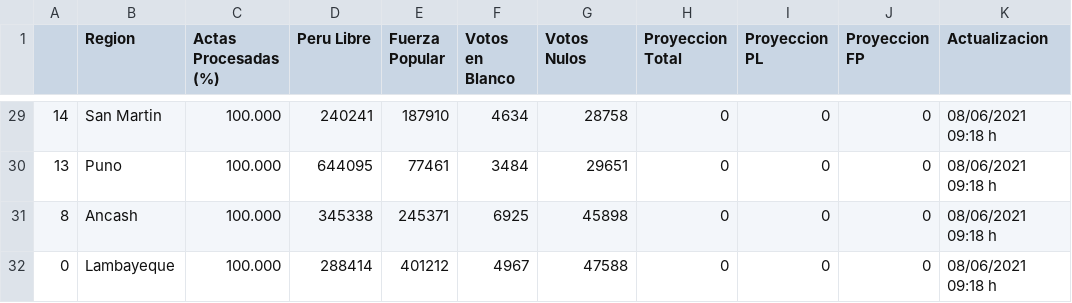
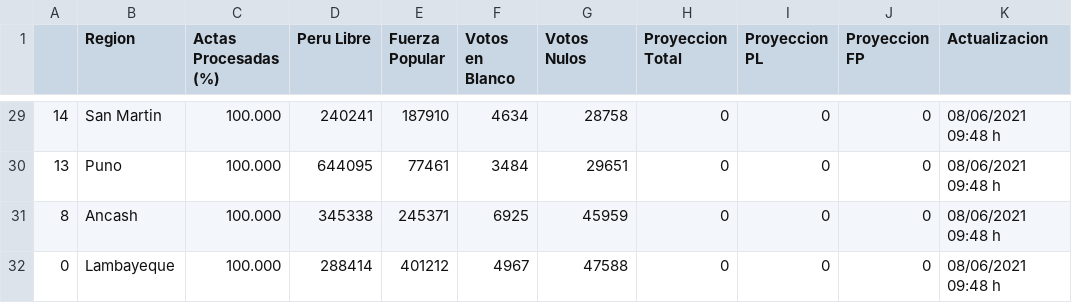
Before and after one commit to MarcoAlvarez/cvd-pe-data, a CSV file: others/onpe-2021-2.csv, drawn as a sheet; only a part is shown, gaps mark what is left out; the diff covers the shown part only.

```diff
--- a/others/onpe-2021-2.csv
+++ b/others/onpe-2021-2.csv
@@ -29,4 +29,4 @@
-14,San Martin,100.000,240241,187910,4634,28758,0,0,0,08/06/2021 09:18 h
-13,Puno,100.000,644095,77461,3484,29651,0,0,0,08/06/2021 09:18 h
-8,Ancash,100.000,345338,245371,6925,45898,0,0,0,08/06/2021 09:18 h
-0,Lambayeque,100.000,288414,401212,4967,47588,0,0,0,08/06/2021 09:18 h
+14,San Martin,100.000,240241,187910,4634,28758,0,0,0,08/06/2021 09:48 h
+13,Puno,100.000,644095,77461,3484,29651,0,0,0,08/06/2021 09:48 h
+8,Ancash,100.000,345338,245371,6925,45959,0,0,0,08/06/2021 09:48 h
+0,Lambayeque,100.000,288414,401212,4967,47588,0,0,0,08/06/2021 09:48 h
```
Also changed, not shown: 1 added row, 1 removed row and 34 edited cells elsewhere in this file.
